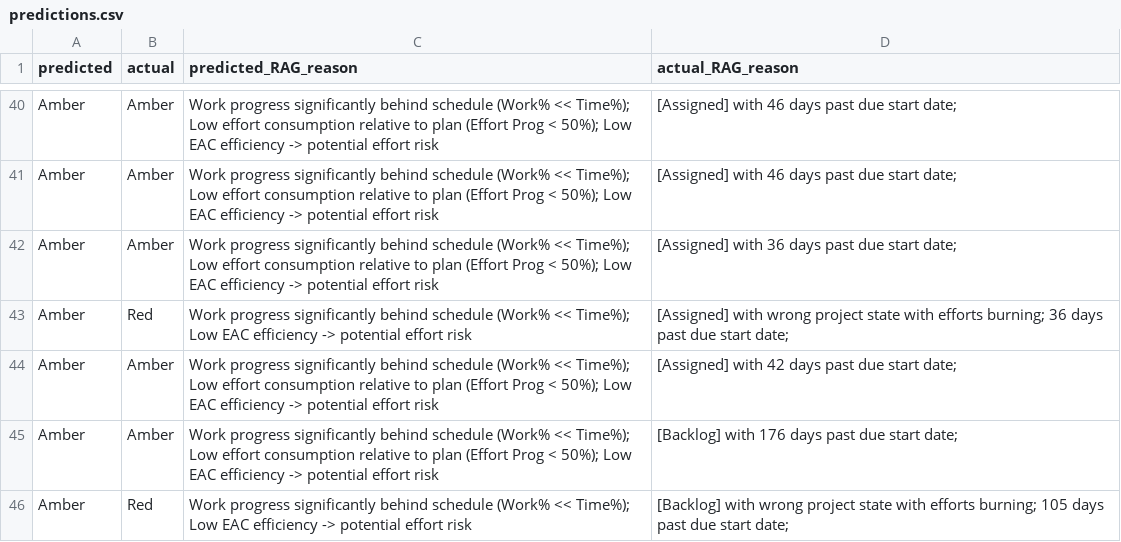
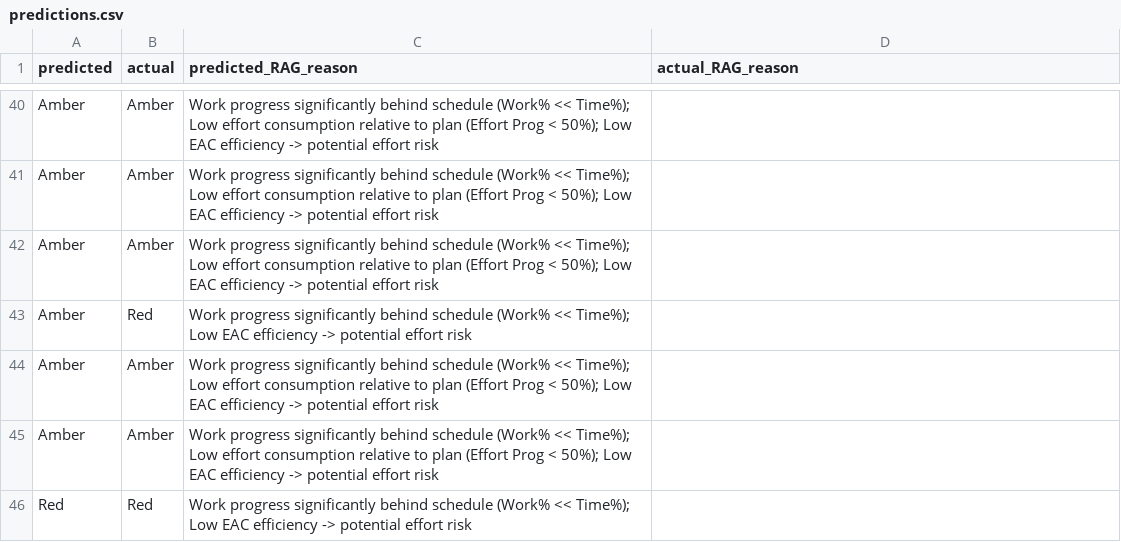
Before and after one commit to goutham989120/dsfmlproject, a CSV file: artifacts/predictions.csv, drawn as a sheet; only a part is shown, gaps mark what is left out; the diff covers the shown part only; the diff names each change by its address in the sheet, - before the commit and + after, or states it on an @@ line.

```diff
--- a/artifacts/predictions.csv
+++ b/artifacts/predictions.csv
-D40:D41 (actual_RAG_reason): [Assigned] with 46 days past due start date;
+D40:D41 (actual_RAG_reason): (empty)
-D42 (actual_RAG_reason): [Assigned] with 36 days past due start date;
+D42 (actual_RAG_reason): (empty)
-D43 (actual_RAG_reason): [Assigned] with wrong project state with efforts burning; 36 days past due start date;
+D43 (actual_RAG_reason): (empty)
-D44 (actual_RAG_reason): [Assigned] with 42 days past due start date;
+D44 (actual_RAG_reason): (empty)
-D45 (actual_RAG_reason): [Backlog] with 176 days past due start date;
+D45 (actual_RAG_reason): (empty)
-A46 (predicted): Amber
+A46 (predicted): Red
-D46 (actual_RAG_reason): [Backlog] with wrong project state with efforts burning; 105 days past due start date;
+D46 (actual_RAG_reason): (empty)
```
Also changed, not shown: 12 added rows, 12 removed rows and 41 edited cells elsewhere in this file, artifacts/data.csv, artifacts/test.csv, 15 other files.
